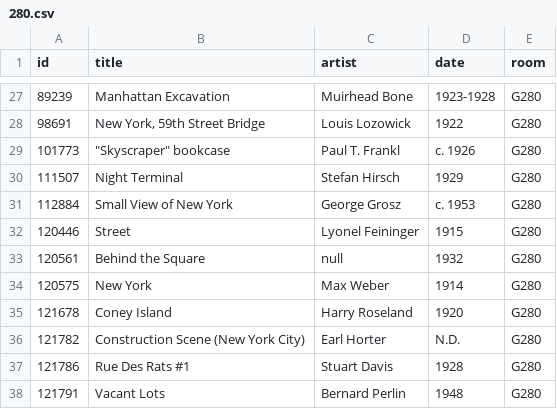
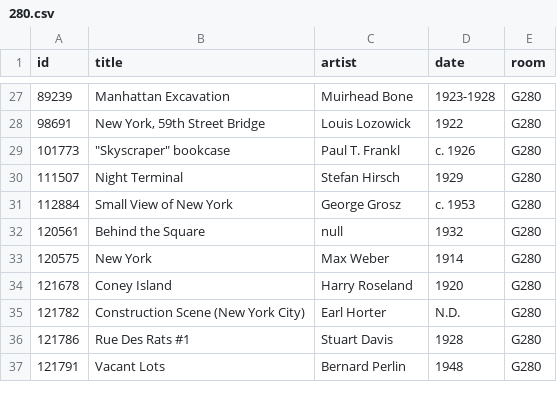
Before and after one commit to miabot/galleries.csv, a CSV file: galleries/280.csv, drawn as a sheet; only a part is shown, gaps mark what is left out; the diff names each change by its address in the sheet, - before the commit and + after, or states it on an @@ line.

```diff
--- a/galleries/280.csv
+++ b/galleries/280.csv
-row 32: 120446 | Street | Lyonel Feininger | 1915 | G280
```
Also changed, not shown: galleries/211.csv, galleries/259.csv, 1 other file.
